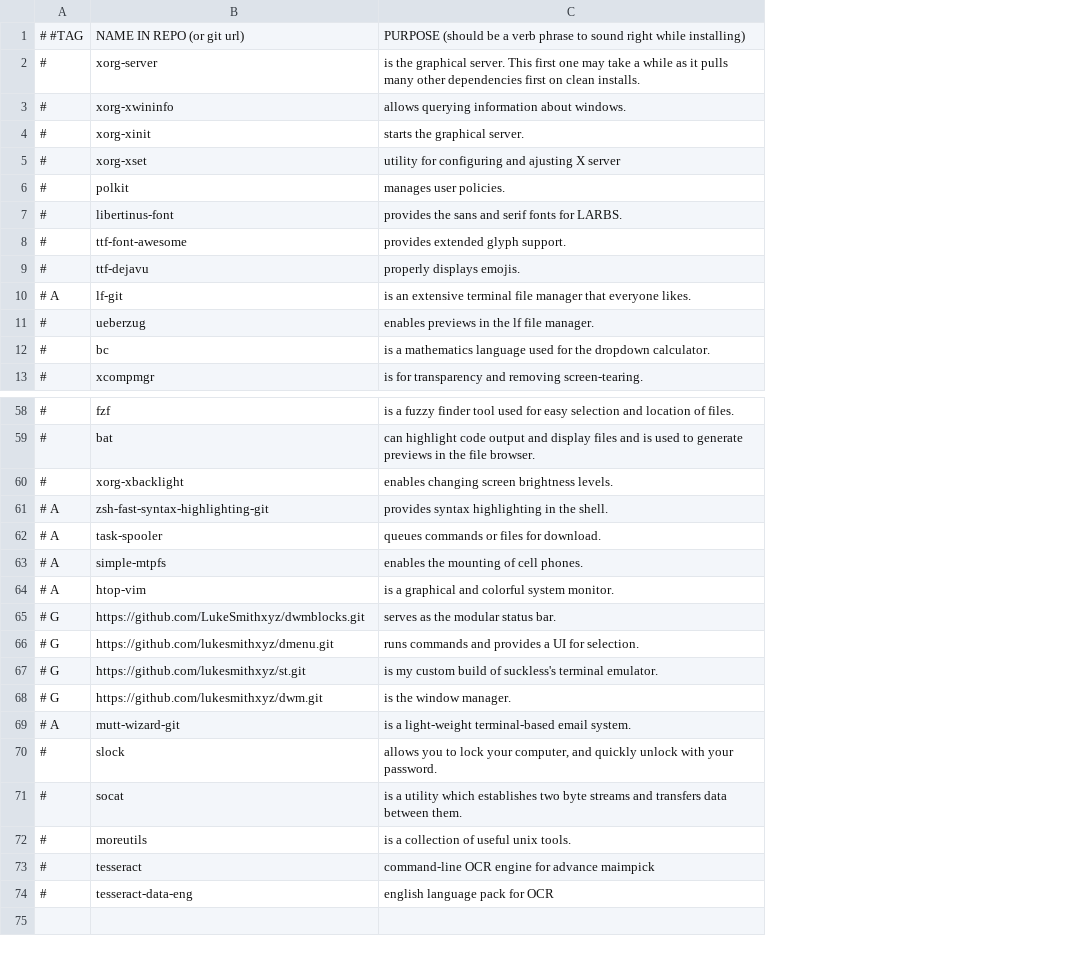
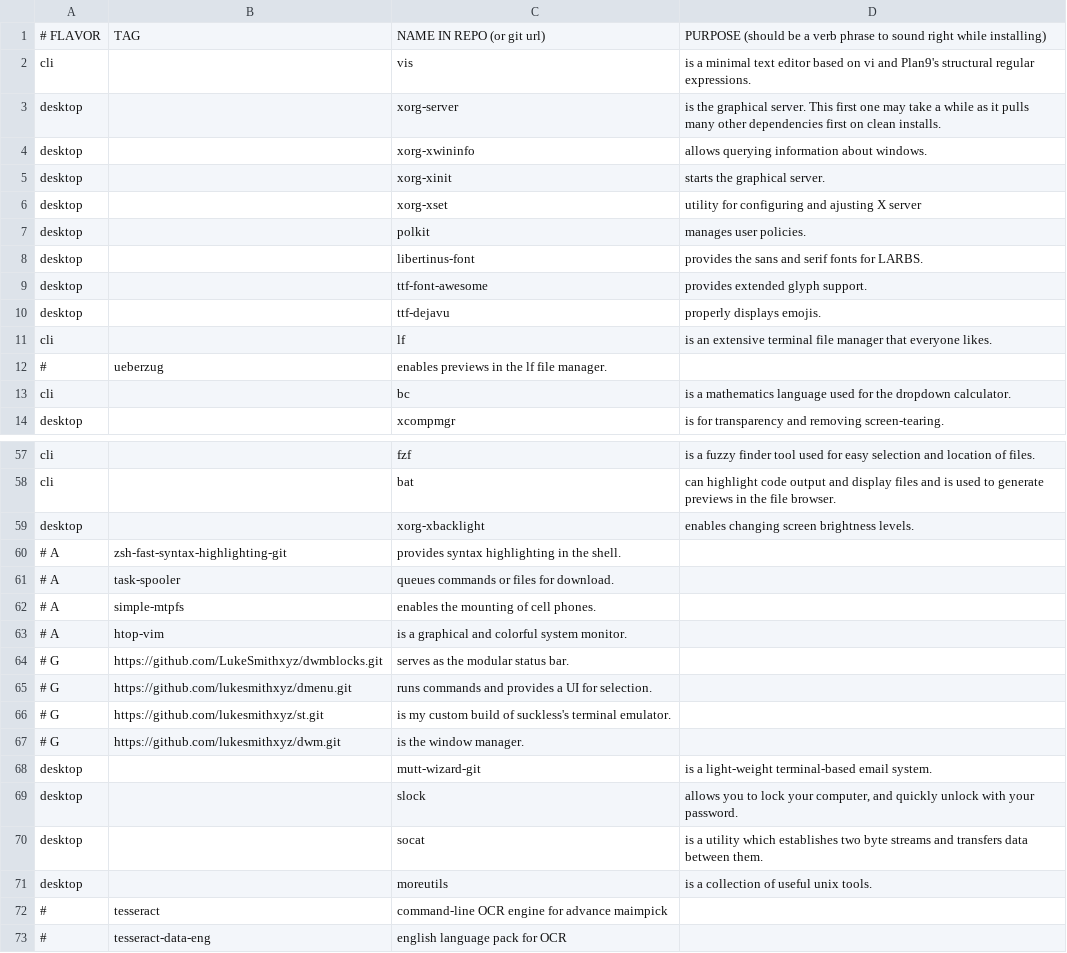
Before and after one commit to ivi-vink/flake, a CSV file: progs.csv, drawn as a sheet; only a part is shown, gaps mark what is left out; removed rows and columns are numbered as before the commit, all else as after; the diff covers the shown part only; the diff names each change by its address in the sheet, - before the commit and + after, or states it on an @@ line.

```diff
--- a/progs.csv
+++ b/progs.csv
-column A, rows 1-10: # #TAG | # | # | # | # | # | # | # | # | # A; rows 12-13: # | #; rows 58-60: all #; rows 69-72: # A | # | # | #
+column A, row 1: # FLAVOR; rows 3-11: desktop | desktop | desktop | desktop | desktop | desktop | desktop | desktop | cli; rows 13-14: cli | desktop; rows 57-59: cli | cli | desktop; rows 68-71: all desktop
+column B, row 1: TAG
+row 2: cli |  | vis | is a minimal text editor based on vi and Plan9's structural regular expressions.
-C11: lf-git
+C11: lf
-row 11: # | ueberzug | enables previews in the lf file manager.
+row 12: # | ueberzug | enables previews in the lf file manager.
-row 61: # A | zsh-fast-syntax-highlighting-git | provides syntax highlighting in the shell.
-row 62: # A | task-spooler | queues commands or files for download.
-row 63: # A | simple-mtpfs | enables the mounting of cell phones.
-row 64: # A | htop-vim | is a graphical and colorful system monitor.
-row 65: # G | https://github.com/LukeSmithxyz/dwmblocks.git | serves as the modular status bar.
-row 66: # G | https://github.com/lukesmithxyz/dmenu.git | runs commands and provides a UI for selection.
-row 67: # G | https://github.com/lukesmithxyz/st.git | is my custom build of suckless's terminal emulator.
-row 68: # G | https://github.com/lukesmithxyz/dwm.git | is the window manager.
+row 60: # A | zsh-fast-syntax-highlighting-git | provides syntax highlighting in the shell.
+row 61: # A | task-spooler | queues commands or files for download.
+row 62: # A | simple-mtpfs | enables the mounting of cell phones.
+row 63: # A | htop-vim | is a graphical and colorful system monitor.
+row 64: # G | https://github.com/LukeSmithxyz/dwmblocks.git | serves as the modular status bar.
+row 65: # G | https://github.com/lukesmithxyz/dmenu.git | runs commands and provides a UI for selection.
+row 66: # G | https://github.com/lukesmithxyz/st.git | is my custom build of suckless's terminal emulator.
+row 67: # G | https://github.com/lukesmithxyz/dwm.git | is the window manager.
-row 73: # | tesseract | command-line OCR engine for advance maimpick
-row 74: # | tesseract-data-eng | english language pack for OCR
+row 72: # | tesseract | command-line OCR engine for advance maimpick
+row 73: # | tesseract-data-eng | english language pack for OCR
```
Also changed, not shown: 3 added rows and 5 removed rows elsewhere in this file, 7 other files.
